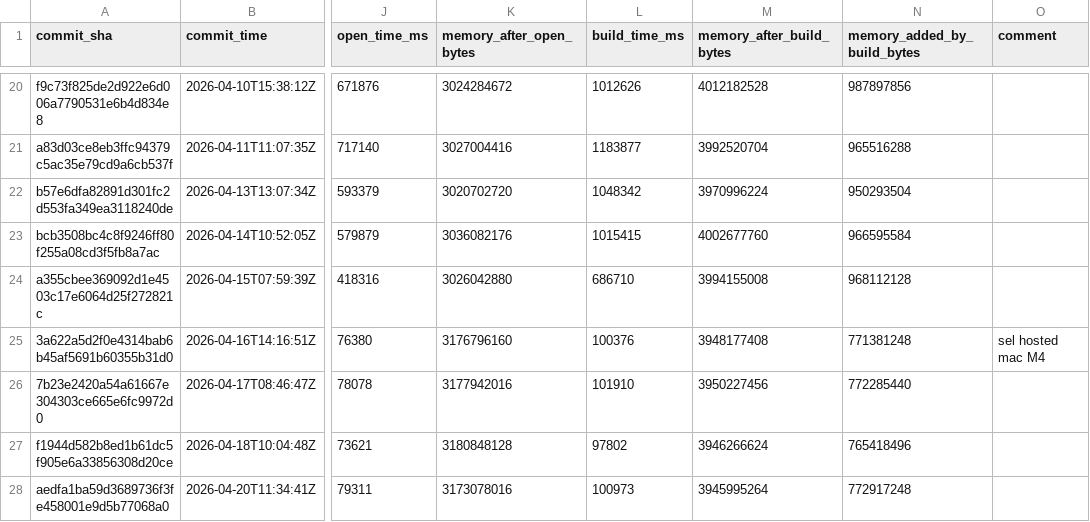
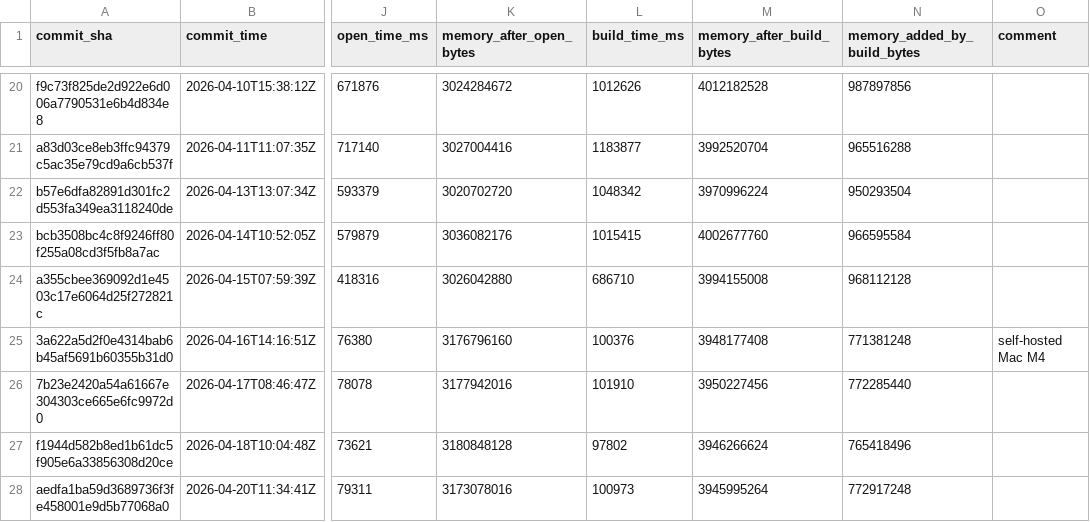
Before and after one commit to defold/tool-metrics, a CSV file: data/metrics.csv, drawn as a sheet; only a part is shown, gaps mark what is left out; the diff names each change by its address in the sheet, - before the commit and + after, or states it on an @@ line.

```diff
--- a/data/metrics.csv
+++ b/data/metrics.csv
-O25 (comment): sel hosted mac M4
+O25 (comment): self-hosted Mac M4
```
Also changed, not shown: 4 other files.
